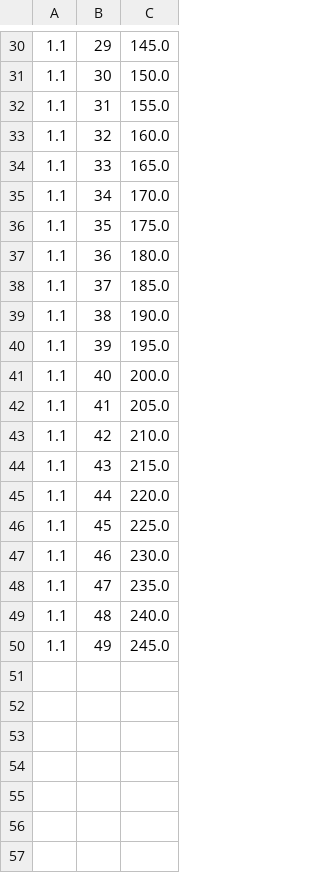
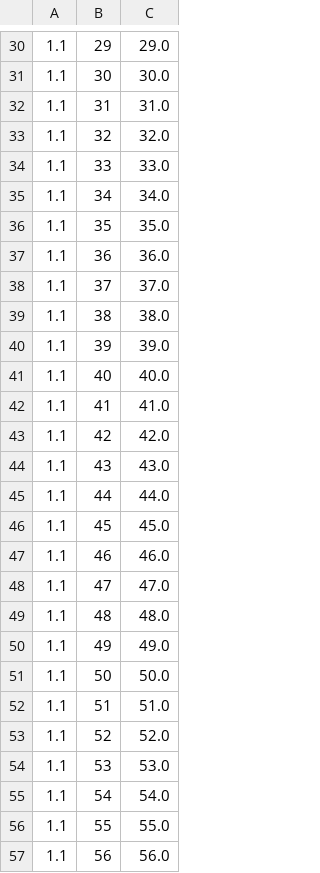
Before and after one commit to Walle692/D0021E_Lab1, a CSV file: uniform.csv, drawn as a sheet; only a part is shown, gaps mark what is left out; the diff covers the shown part only.

```diff
--- a/uniform.csv
+++ b/uniform.csv
@@ -30,21 +30,28 @@
-1.1,29,145.0
-1.1,30,150.0
-1.1,31,155.0
-1.1,32,160.0
-1.1,33,165.0
-1.1,34,170.0
-1.1,35,175.0
-1.1,36,180.0
-1.1,37,185.0
-1.1,38,190.0
-1.1,39,195.0
-1.1,40,200.0
-1.1,41,205.0
-1.1,42,210.0
-1.1,43,215.0
-1.1,44,220.0
-1.1,45,225.0
-1.1,46,230.0
-1.1,47,235.0
-1.1,48,240.0
-1.1,49,245.0
+1.1,29,29.0
+1.1,30,30.0
+1.1,31,31.0
+1.1,32,32.0
+1.1,33,33.0
+1.1,34,34.0
+1.1,35,35.0
+1.1,36,36.0
+1.1,37,37.0
+1.1,38,38.0
+1.1,39,39.0
+1.1,40,40.0
+1.1,41,41.0
+1.1,42,42.0
+1.1,43,43.0
+1.1,44,44.0
+1.1,45,45.0
+1.1,46,46.0
+1.1,47,47.0
+1.1,48,48.0
+1.1,49,49.0
+1.1,50,50.0
+1.1,51,51.0
+1.1,52,52.0
+1.1,53,53.0
+1.1,54,54.0
+1.1,55,55.0
+1.1,56,56.0
```
Also changed, not shown: 43 added rows and 28 edited cells elsewhere in this file, out.csv, out/production/D0021E_Lab1/out.csv, 6 other files.
